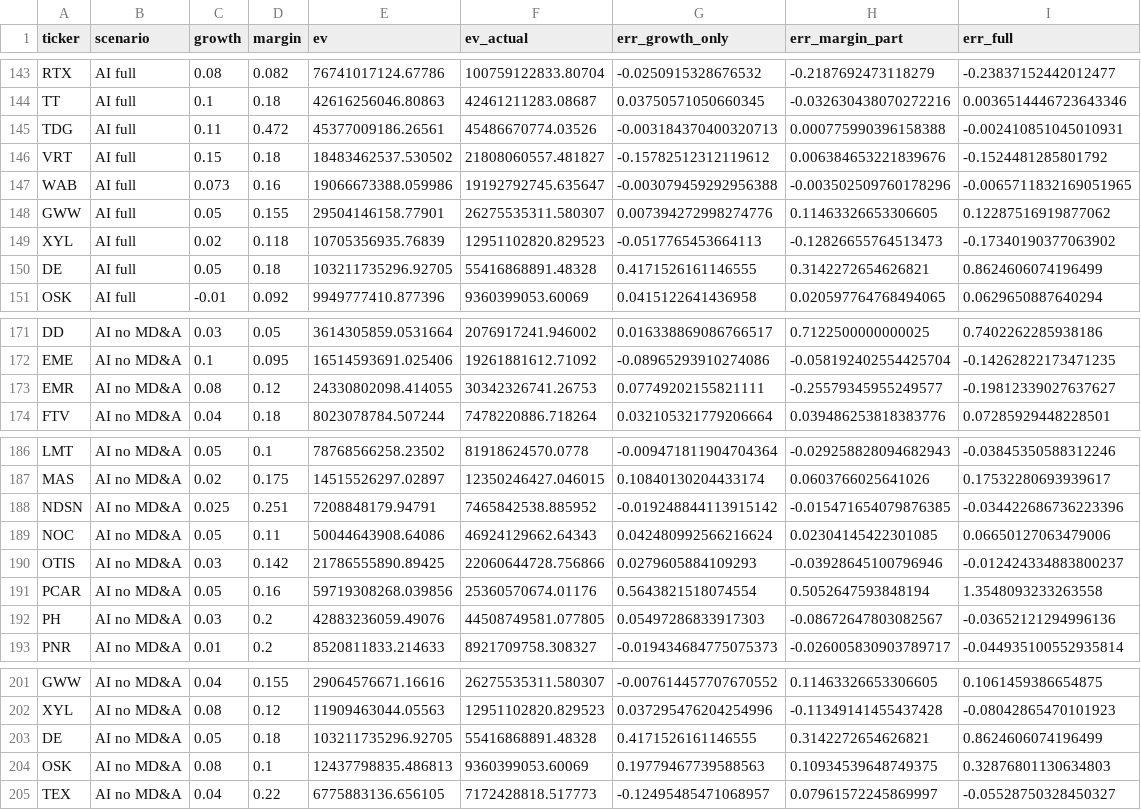
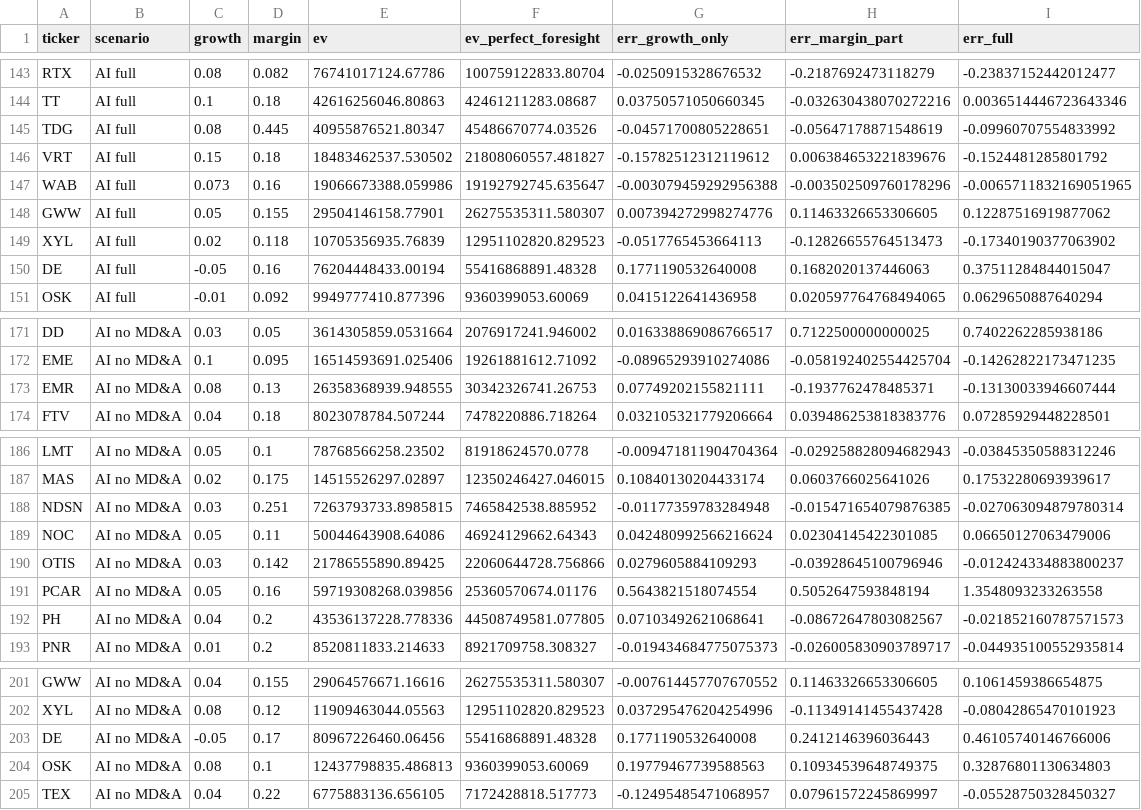
Before and after one commit to conorfinnegan-afk/fin4453-project-d, a CSV file: dcf/output/dcf_valuations.csv, drawn as a sheet; only a part is shown, gaps mark what is left out; the diff covers the shown part only.

Commit message:
Rerun DCF on clean data; add backlog rule, quantified-backlog split and data-pull scripts
- Notebook rebuilt on fixed LM forecasts (9 non-December filers on fiscal-2024 10-Ks)
- Rename ev_actual -> ev_perfect_foresight (our DCF on actual FY2025, not market EV)
- Add forecast-accuracy tables and paired bootstrap tests
- Add backlog rule scenario on 28 firms (data/rule_labels.csv, applied with Claude)
- Add quantified-backlog secondary split (dcf/flag_quantified_backlog.py)
- Add scripts/pull_xbrl_extra.py and scripts/pull_market_data.py for the firm-specific scenario
- Remove human_labels.csv and rule_labels_paste.csv (replaced by rule_labels.csv)
- Update dcf/README.md and dcf/HANDOFF.md with clean results

```diff
--- a/dcf/output/dcf_valuations.csv
+++ b/dcf/output/dcf_valuations.csv
@@ -1 +1 @@
-ticker,scenario,growth,margin,ev,ev_actual,err_growth_only,err_margin_part,err_full
+ticker,scenario,growth,margin,ev,ev_perfect_foresight,err_growth_only,err_margin_part,err_full
@@ -144,3 +144,3 @@ RTX,AI full,0.08,0.082,76741017124.67786,100759122833.80704,-0.0250915328676532,
 TT,AI full,0.1,0.18,42616256046.80863,42461211283.08687,0.03750571050660345,-0.032630438070272216,0.0036514446723643346
-TDG,AI full,0.11,0.472,45377009186.26561,45486670774.03526,-0.003184370400320713,0.000775990396158388,-0.002410851045010931
+TDG,AI full,0.08,0.445,40955876521.80347,45486670774.03526,-0.04571700805228651,-0.05647178871548619,-0.09960707554833992
 VRT,AI full,0.15,0.18,18483462537.530502,21808060557.481827,-0.15782512312119612,0.006384653221839676,-0.1524481285801792
@@ -149,3 +149,3 @@ GWW,AI full,0.05,0.155,29504146158.77901,26275535311.580307,0.007394272998274776
 XYL,AI full,0.02,0.118,10705356935.76839,12951102820.829523,-0.0517765453664113,-0.12826655764513473,-0.17340190377063902
-DE,AI full,0.05,0.18,103211735296.92705,55416868891.48328,0.4171526161146555,0.3142272654626821,0.8624606074196499
+DE,AI full,-0.05,0.16,76204448433.00194,55416868891.48328,0.1771190532640008,0.1682020137446063,0.37511284844015047
 OSK,AI full,-0.01,0.092,9949777410.877396,9360399053.60069,0.0415122641436958,0.020597764768494065,0.0629650887640294
@@ -172,3 +172,3 @@ DD,AI no MD&A,0.03,0.05,3614305859.0531664,2076917241.946002,0.01633886908676651
 EME,AI no MD&A,0.1,0.095,16514593691.025406,19261881612.71092,-0.08965293910274086,-0.058192402554425704,-0.14262822173471235
-EMR,AI no MD&A,0.08,0.12,24330802098.414055,30342326741.26753,0.07749202155821111,-0.25579345955249577,-0.19812339027637627
+EMR,AI no MD&A,0.08,0.13,26358368939.948555,30342326741.26753,0.07749202155821111,-0.1937762478485371,-0.13130033946607444
 FTV,AI no MD&A,0.04,0.18,8023078784.507244,7478220886.718264,0.032105321779206664,0.039486253818383776,0.07285929448228501
@@ -187,3 +187,3 @@ LMT,AI no MD&A,0.05,0.1,78768566258.23502,81918624570.0778,-0.009471811904704364
 MAS,AI no MD&A,0.02,0.175,14515526297.02897,12350246427.046015,0.10840130204433174,0.0603766025641026,0.17532280693939617
-NDSN,AI no MD&A,0.025,0.251,7208848179.94791,7465842538.885952,-0.019248844113915142,-0.015471654079876385,-0.034422686736223396
+NDSN,AI no MD&A,0.03,0.251,7263793733.8985815,7465842538.885952,-0.01177359783284948,-0.015471654079876385,-0.027063094879780314
 NOC,AI no MD&A,0.05,0.11,50044643908.64086,46924129662.64343,0.042480992566216624,0.02304145422301085,0.06650127063479006
@@ -191,3 +191,3 @@ OTIS,AI no MD&A,0.03,0.142,21786555890.89425,22060644728.756866,0.02796058841092
 PCAR,AI no MD&A,0.05,0.16,59719308268.039856,25360570674.01176,0.5643821518074554,0.5052647593848194,1.3548093233263558
-PH,AI no MD&A,0.03,0.2,42883236059.49076,44508749581.077805,0.05497286833917303,-0.08672647803082567,-0.03652121294996136
+PH,AI no MD&A,0.04,0.2,43536137228.778336,44508749581.077805,0.07103492621068641,-0.08672647803082567,-0.021852160787571573
 PNR,AI no MD&A,0.01,0.2,8520811833.214633,8921709758.308327,-0.019434684775075373,-0.026005830903789717,-0.044935100552935814
@@ -202,3 +202,3 @@ GWW,AI no MD&A,0.04,0.155,29064576671.16616,26275535311.580307,-0.00761445770767
 XYL,AI no MD&A,0.08,0.12,11909463044.05563,12951102820.829523,0.037295476204254996,-0.11349141455437428,-0.08042865470101923
-DE,AI no MD&A,0.05,0.18,103211735296.92705,55416868891.48328,0.4171526161146555,0.3142272654626821,0.8624606074196499
+DE,AI no MD&A,-0.05,0.17,80967226460.06456,55416868891.48328,0.1771190532640008,0.2412146396036443,0.46105740146766006
 OSK,AI no MD&A,0.08,0.1,12437798835.486813,9360399053.60069,0.19779467739588563,0.10934539648749375,0.32876801130634803
```
Also changed, not shown: 34 edited cells elsewhere in this file, 10 other files.
